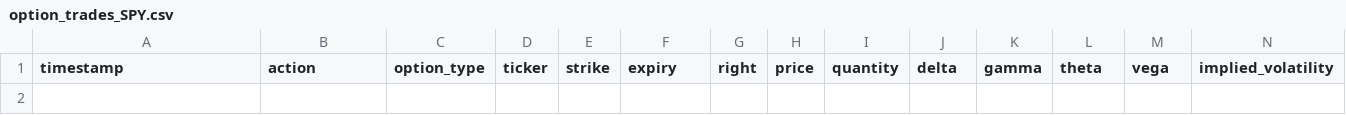
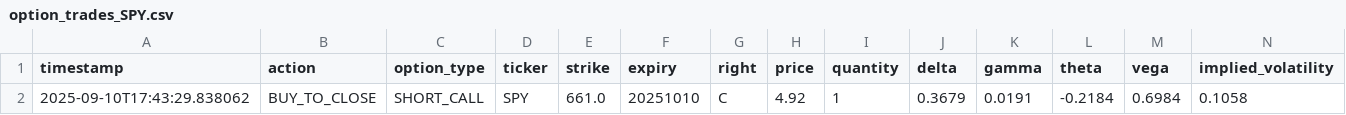
Before and after one commit to jayvn/shiny-spoon, a CSV file: output/option_trades_SPY.csv, drawn as a sheet; only a part is shown; rows hold the shown columns only; the diff names each change by its address in the sheet, - before the commit and + after, or states it on an @@ line.

```diff
--- a/output/option_trades_SPY.csv
+++ b/output/option_trades_SPY.csv
+row 2: 2025-09-10T17:43:29.838062 | BUY_TO_CLOSE | SHORT_CALL | SPY | 661.0 | 20251010 | C | 4.92 | 1 | 0.3679 | 0.0191 | -0.2184 | 0.6984 | 0.1058
```
Also changed, not shown: 3 other files.
